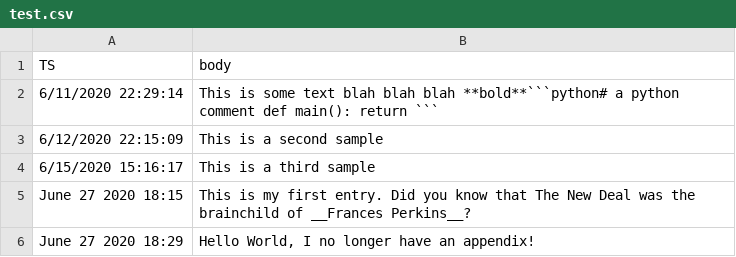
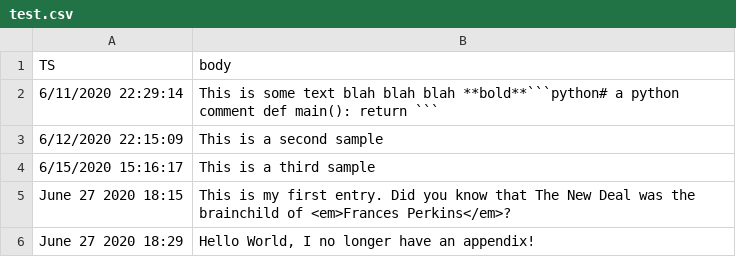
Before and after one commit to viatsk/viatsk.github.io, a CSV file: test.csv, drawn as a sheet.

```diff
--- a/test.csv
+++ b/test.csv
@@ -4,3 +4,3 @@ TS,body
 6/15/2020 15:16:17,"This is a third sample"
-June 27 2020 	 18:15,"This is my first entry. Did you know that The New Deal was the brainchild of __Frances Perkins__?"
+June 27 2020 	 18:15,"This is my first entry. Did you know that The New Deal was the brainchild of <em>Frances Perkins</em>?"
 June 27 2020 	 18:29,"Hello World, I no longer have an appendix! "
```
Also changed, not shown: 3 other files.
